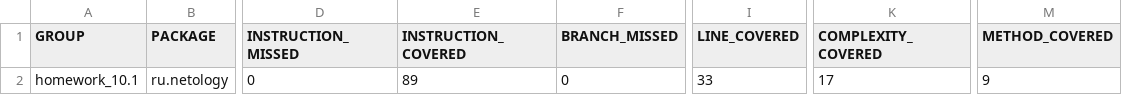
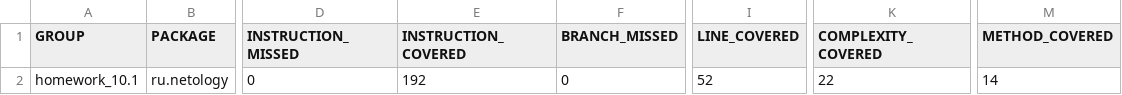
Before and after one commit to VitaIskovskih/homework_10.1, a CSV file: target/site/jacoco/jacoco.csv, drawn as a sheet; only a part is shown, gaps mark what is left out; the diff names each change by its address in the sheet, - before the commit and + after, or states it on an @@ line.

```diff
--- a/target/site/jacoco/jacoco.csv
+++ b/target/site/jacoco/jacoco.csv
-E2 (INSTRUCTION_COVERED): 89
+E2 (INSTRUCTION_COVERED): 192
-I2 (LINE_COVERED): 33
+I2 (LINE_COVERED): 52
-K2 (COMPLEXITY_COVERED): 17
+K2 (COMPLEXITY_COVERED): 22
-M2 (METHOD_COVERED): 9
+M2 (METHOD_COVERED): 14
```
Also changed, not shown: 28 other files.
